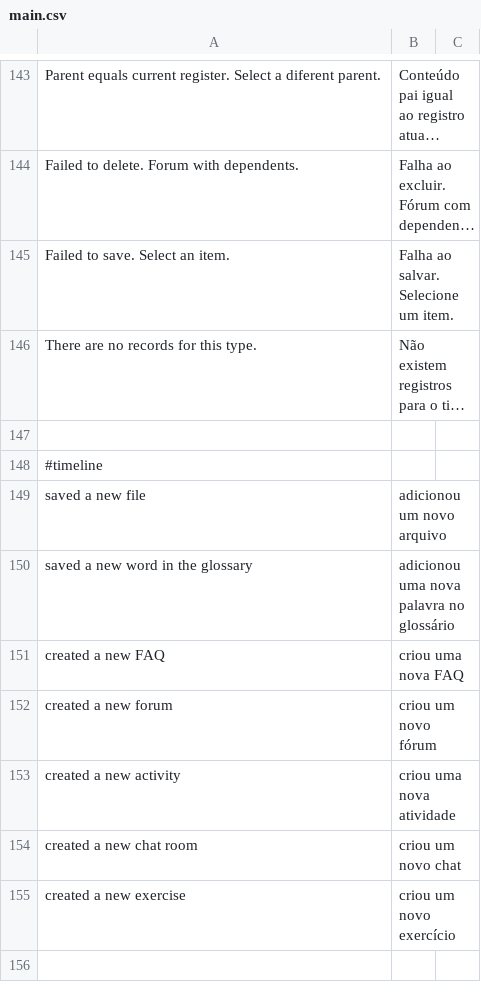
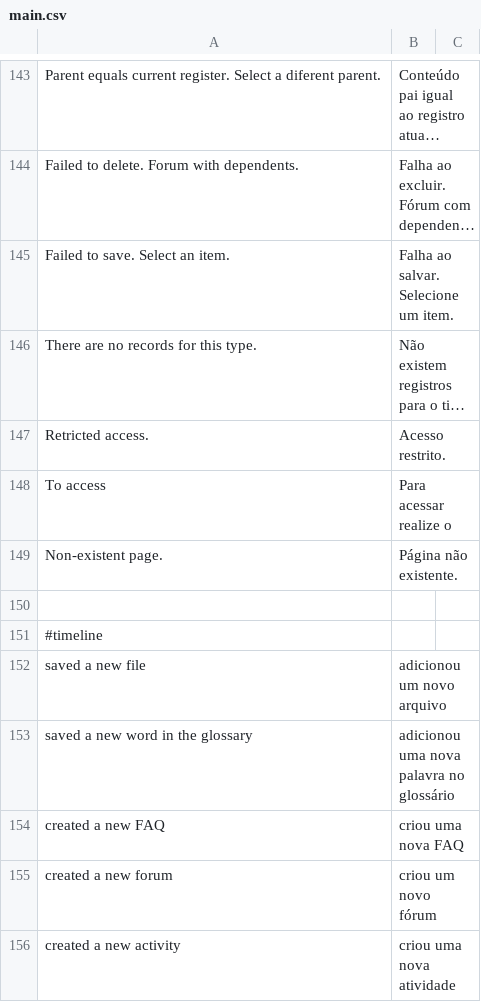
Before and after one commit to preceptor/trilhas-core, a CSV file: data/language/pt_BR/main.csv, drawn as a sheet; only a part is shown, gaps mark what is left out; the shorter side is filled out with more unchanged rows; long unchanged cells end in …; the diff names each change by its address in the sheet, - before the commit and + after, or states it on an @@ line.

```diff
--- a/data/language/pt_BR/main.csv
+++ b/data/language/pt_BR/main.csv
+row 147: Retricted access. | Acesso restrito.
+row 148: To access | Para acessar realize o
+row 149: Non-existent page. | Página não existente.
```
Also changed, not shown: 13 other files.
